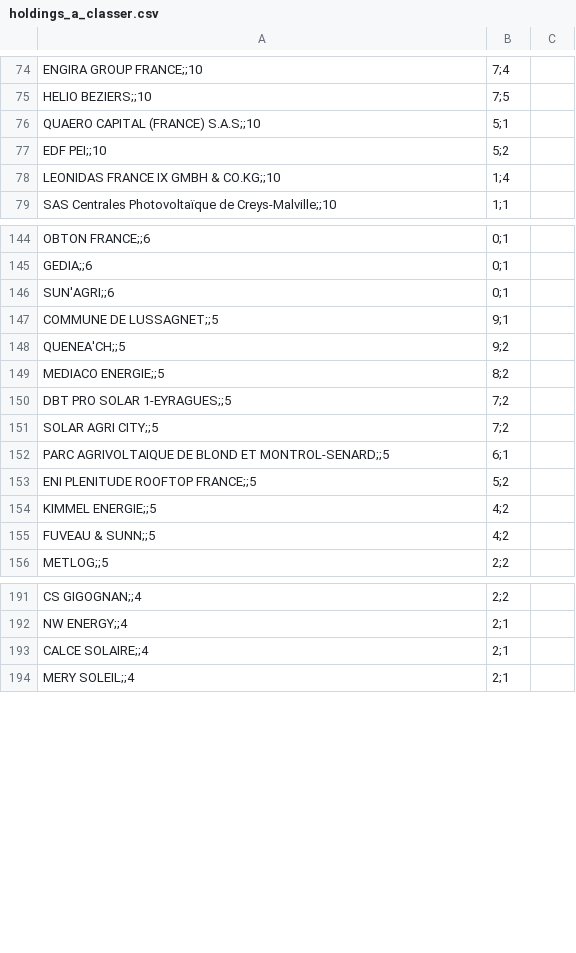
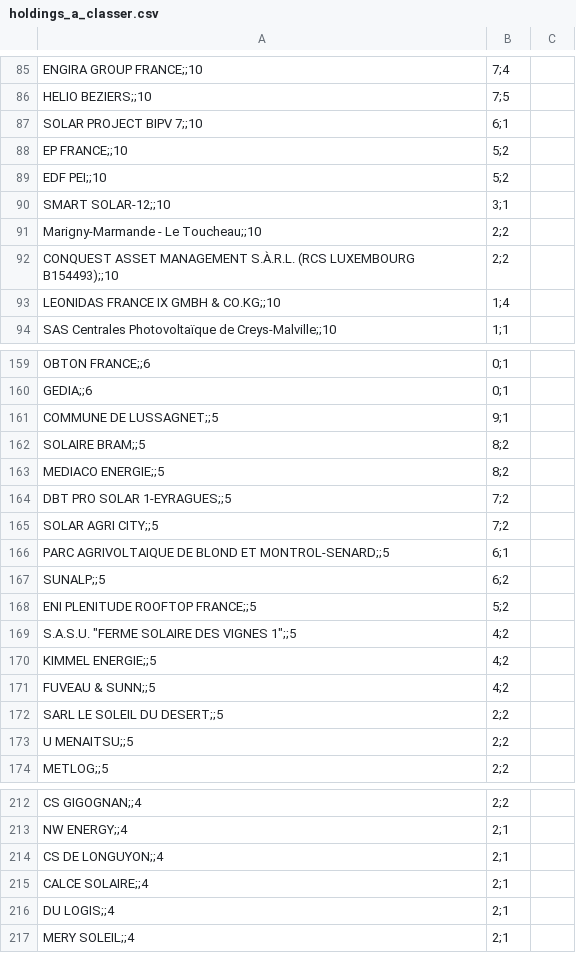
Before and after one commit to CBT135/carte-pv-bess, a CSV file: data/holdings_a_classer.csv, drawn as a sheet; only a part is shown, gaps mark what is left out; removed rows and columns are numbered as before the commit, all else as after; the diff covers the shown part only; the diff names each change by its address in the sheet, - before the commit and + after, or states it on an @@ line.

```diff
--- a/data/holdings_a_classer.csv
+++ b/data/holdings_a_classer.csv
-row 76: QUAERO CAPITAL (FRANCE) S.A.S;;10 | 5;1
+row 87: SOLAR PROJECT BIPV 7;;10 | 6;1
+row 88: EP FRANCE;;10 | 5;2
+row 90: SMART SOLAR-12;;10 | 3;1
+row 91: Marigny-Marmande - Le Toucheau;;10 | 2;2
+row 92: CONQUEST ASSET MANAGEMENT S.À.R.L. (RCS LUXEMBOURG B154493);;10 | 2;2
-row 146: SUN'AGRI;;6 | 0;1
-row 148: QUENEA'CH;;5 | 9;2
+row 162: SOLAIRE BRAM;;5 | 8;2
+row 167: SUNALP;;5 | 6;2
+row 169: S.A.S.U. "FERME SOLAIRE DES VIGNES 1";;5 | 4;2
+row 172: SARL LE SOLEIL DU DESERT;;5 | 2;2
+row 173: U MENAITSU;;5 | 2;2
+row 214: CS DE LONGUYON;;4 | 2;1
+row 216: DU LOGIS;;4 | 2;1
```
Also changed, not shown: 50 added rows, 23 removed rows and 4 edited cells elsewhere in this file, 4 other files.
